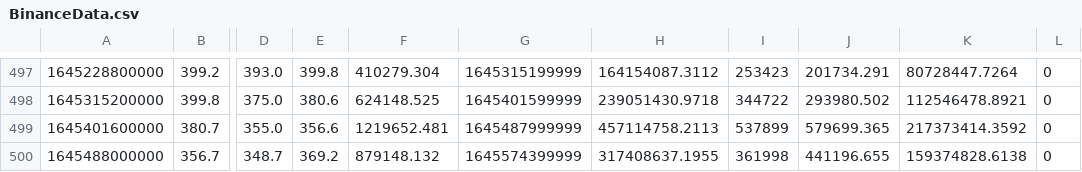
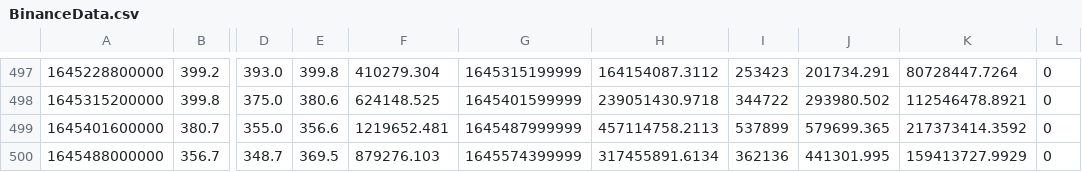
Before and after one commit to kemlvm/SoonCoinBot, a CSV file: SoonBaseLibrary/Base/BinanceData.csv, drawn as a sheet; only a part is shown, gaps mark what is left out; the diff names each change by its address in the sheet, - before the commit and + after, or states it on an @@ line.

```diff
--- a/SoonBaseLibrary/Base/BinanceData.csv
+++ b/SoonBaseLibrary/Base/BinanceData.csv
-E500: 369.2
+E500: 369.5
-F500: 879148.132
+F500: 879276.103
-H500: 317408637.1955
+H500: 317455891.6134
-I500: 361998
+I500: 362136
-J500: 441196.655
+J500: 441301.995
-K500: 159374828.6138
+K500: 159413727.9929
```
Also changed, not shown: 6 other files.
